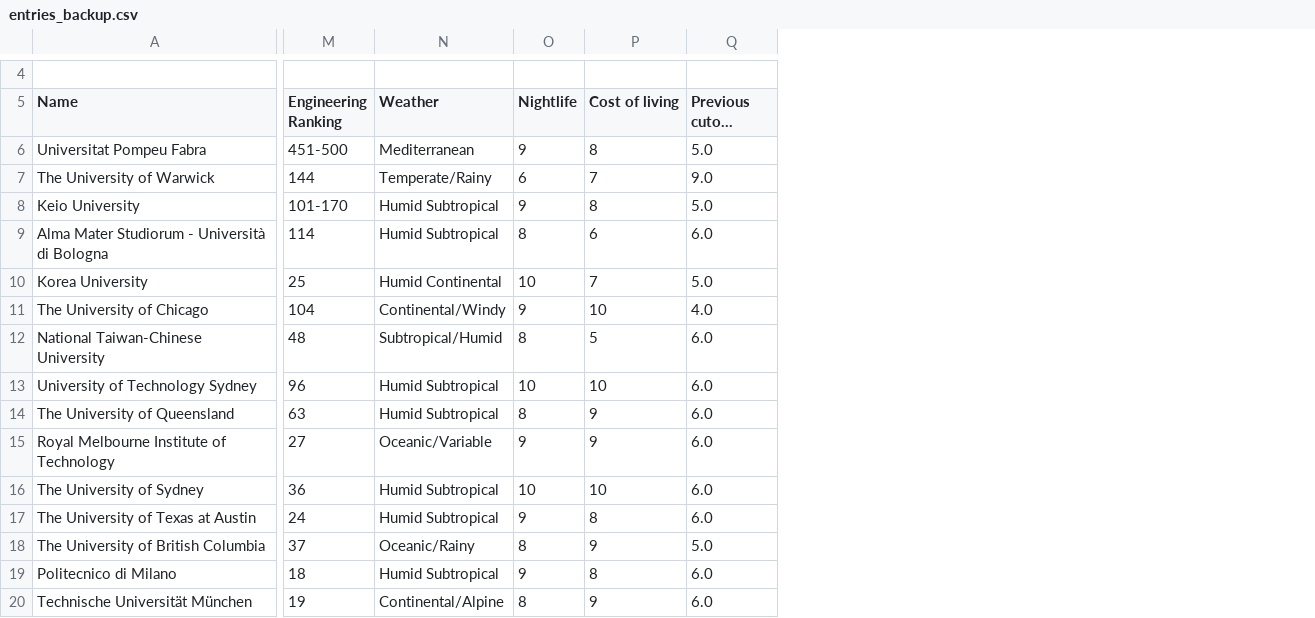
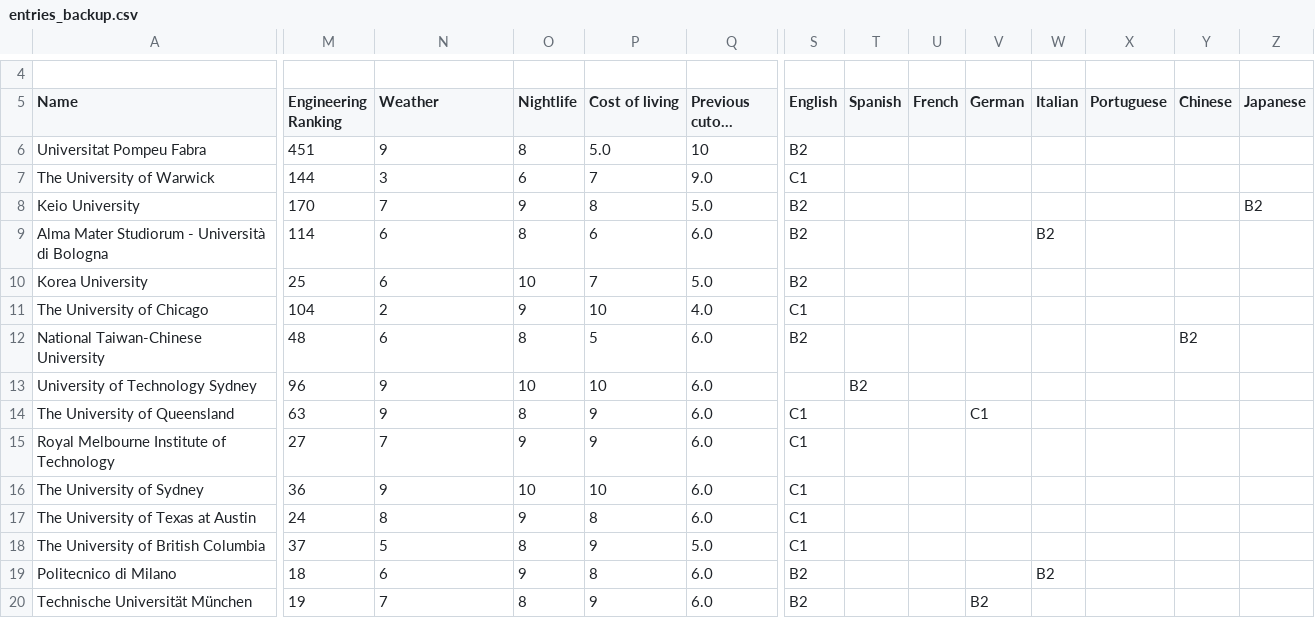
Before and after one commit to marcserranos/TCB-mobility-project, a CSV file: data/entries_backup.csv, drawn as a sheet; only a part is shown, gaps mark what is left out; long unchanged cells end in …; the diff covers the shown part only; the diff names each change by its address in the sheet, - before the commit and + after, or states it on an @@ line.

Commit message:
update bakcup

```diff
--- a/data/entries_backup.csv
+++ b/data/entries_backup.csv
+column S (English), rows 6-20: B2 | C1 | B2 | B2 | B2 | C1 | B2 |  | C1 | C1 | C1 | C1 | C1 | B2 | B2
+column T (Spanish), row 13: B2
+column U (French), empty
+column V (German), rows 14-20: C1 |  |  |  |  |  | B2
+column W (Italian), rows 9-19: B2 |  |  |  |  |  |  |  |  |  | B2
+column X (Portuguese), empty
+column Y (Chinese), row 12: B2
+column Z (Japanese), row 8: B2
-M6 (Engineering Ranking): 451-500
+M6 (Engineering Ranking): 451
-N6 (Weather): Mediterranean
+N6 (Weather): 9
-O6 (Nightlife): 9
+O6 (Nightlife): 8
-P6 (Cost of living): 8
+P6 (Cost of living): 5.0
-Q6 (Previous cutoff grade): 5.0
+Q6 (Previous cutoff grade): 10
-N7 (Weather): Temperate/Rainy
+N7 (Weather): 3
-M8 (Engineering Ranking): 101-170
+M8 (Engineering Ranking): 170
-N8 (Weather): Humid Subtropical
+N8 (Weather): 7
-N9 (Weather): Humid Subtropical
+N9 (Weather): 6
-N10 (Weather): Humid Continental
+N10 (Weather): 6
-N11 (Weather): Continental/Windy
+N11 (Weather): 2
-N12 (Weather): Subtropical/Humid
+N12 (Weather): 6
-N13:N14 (Weather): Humid Subtropical
+N13:N14 (Weather): 9
-N15 (Weather): Oceanic/Variable
+N15 (Weather): 7
-N16 (Weather): Humid Subtropical
+N16 (Weather): 9
-N17 (Weather): Humid Subtropical
+N17 (Weather): 8
-N18 (Weather): Oceanic/Rainy
+N18 (Weather): 5
-N19 (Weather): Humid Subtropical
+N19 (Weather): 6
-N20 (Weather): Continental/Alpine
+N20 (Weather): 7
```
Also changed, not shown: 2 edited cells elsewhere in this file.
